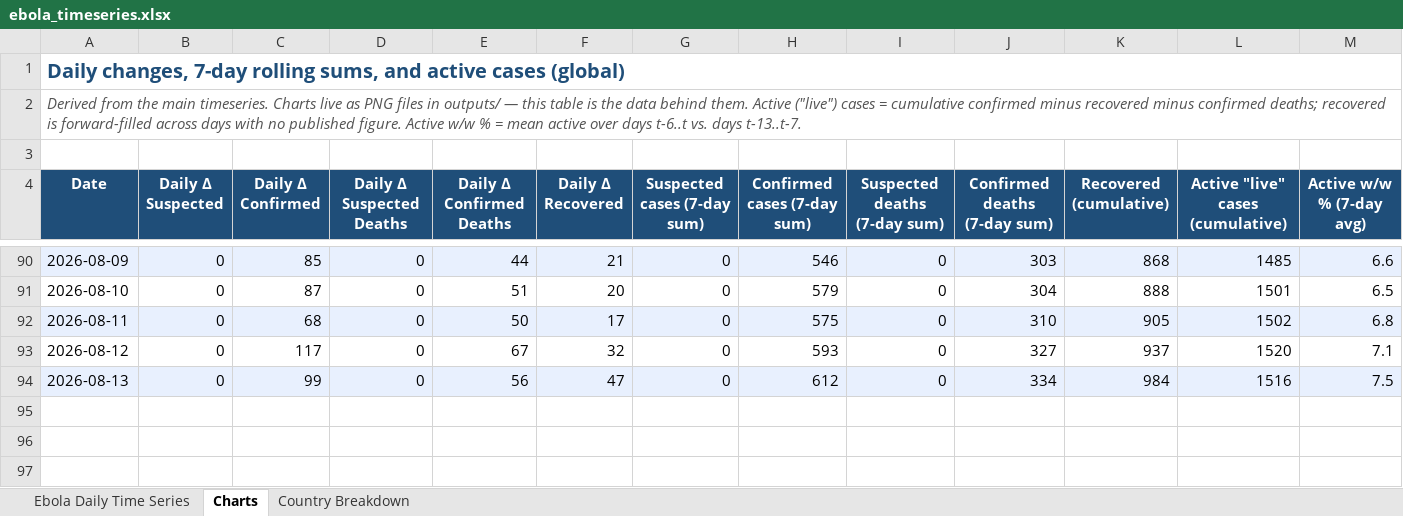
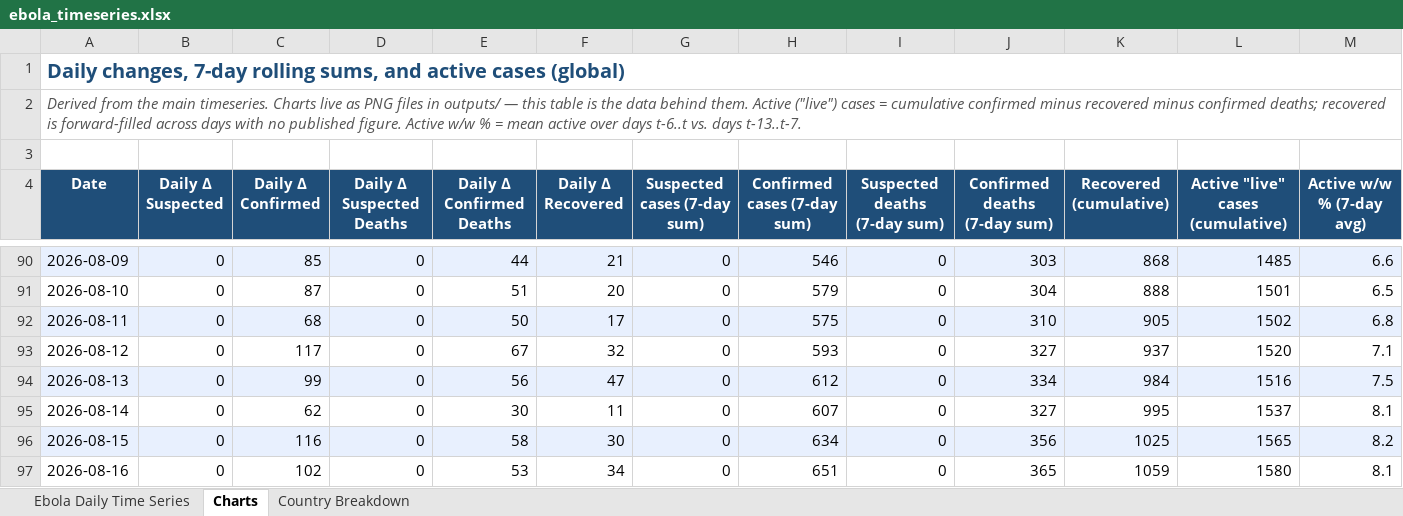
Before and after one commit to webbegole/ebola-bundibugyo-tracker-2026, an Excel workbook: outputs/ebola_timeseries.xlsx, sheet Charts, drawn as a sheet; only a part is shown, gaps mark what is left out; values as stored, in another font and other column widths than the file's, no borders; rows hold the shown columns only; the diff names each change by its address in the sheet, - before the commit and + after, or states it on an @@ line.

```diff
--- a/outputs/ebola_timeseries.xlsx (sheet Charts)
+++ b/outputs/ebola_timeseries.xlsx (sheet Charts)
+row 95: 2026-08-14 | 0 | 62 | 0 | 30 | 11 | 0 | 607 | 0 | 327 | 995 | 1537 | 8.1
+row 96: 2026-08-15 | 0 | 116 | 0 | 58 | 30 | 0 | 634 | 0 | 356 | 1025 | 1565 | 8.2
+row 97: 2026-08-16 | 0 | 102 | 0 | 53 | 34 | 0 | 651 | 0 | 365 | 1059 | 1580 | 8.1
```
Also changed, not shown: sheet Country Breakdown, sheet Ebola Daily Time Series, 8 other files.
